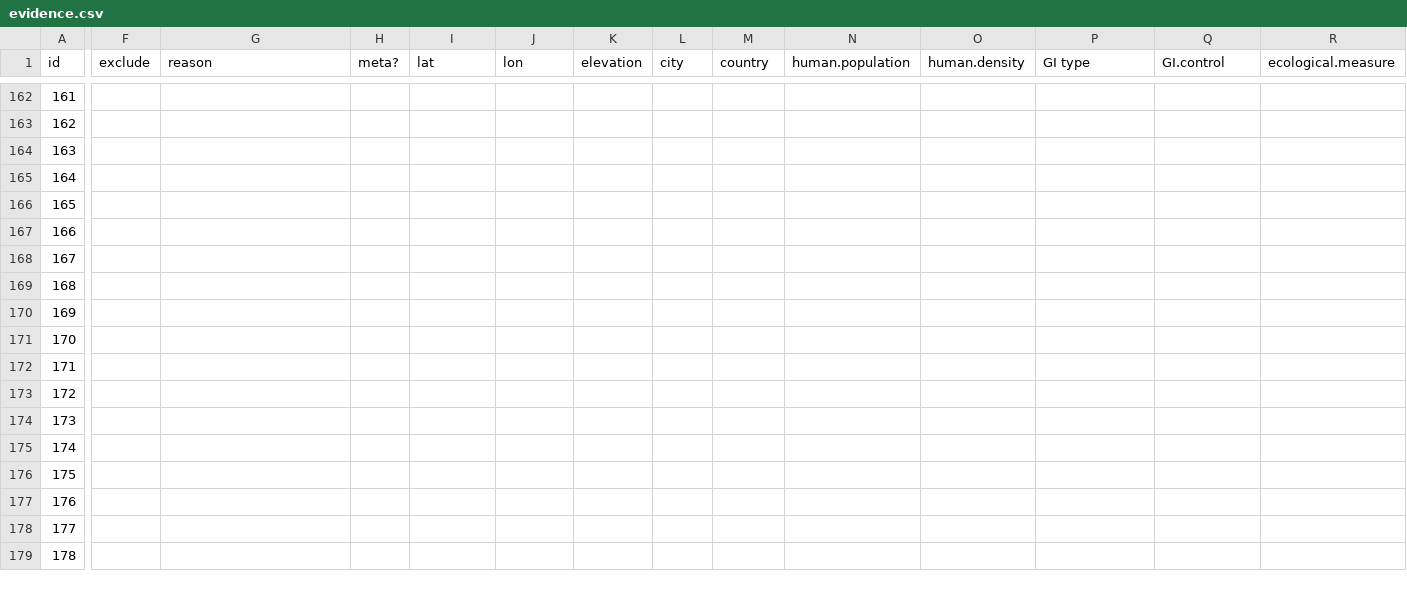
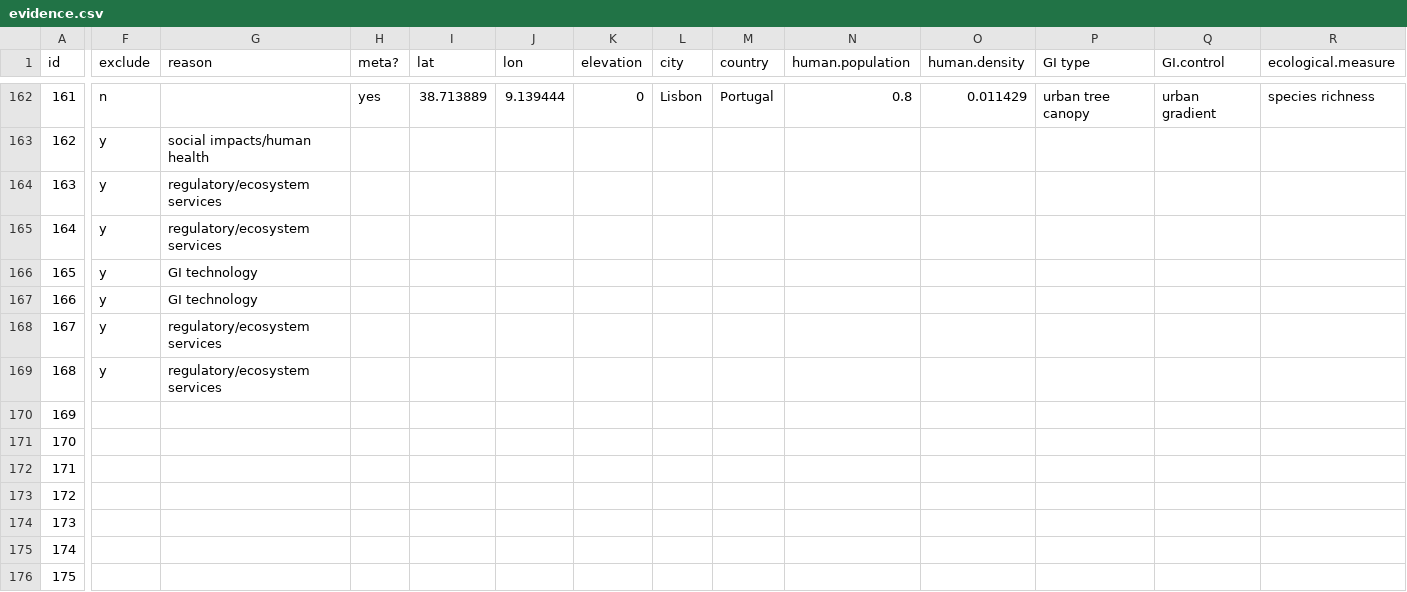
Before and after one commit to afilazzola/GreenInfrastructureMeta, a CSV file: data/evidence.csv, drawn as a sheet; only a part is shown, gaps mark what is left out; the shorter side is filled out with more unchanged rows; the diff covers the shown part only; the diff names each change by its address in the sheet, - before the commit and + after, or states it on an @@ line.

```diff
--- a/data/evidence.csv
+++ b/data/evidence.csv
-F162 (exclude): (empty)
+F162 (exclude): n
-H162 (meta?): (empty)
+H162 (meta?): yes
-I162 (lat): (empty)
+I162 (lat): 38.713889
-J162 (lon): (empty)
+J162 (lon): 9.139444
-K162 (elevation): (empty)
+K162 (elevation): 0
-L162 (city): (empty)
+L162 (city): Lisbon
-M162 (country): (empty)
+M162 (country): Portugal
-N162 (human.population): (empty)
+N162 (human.population): 0.8
-O162 (human.density): (empty)
+O162 (human.density): 0.011429
-P162 (GI type): (empty)
+P162 (GI type): urban tree canopy
-Q162 (GI.control): (empty)
+Q162 (GI.control): urban gradient
-R162 (ecological.measure): (empty)
+R162 (ecological.measure): species richness
-F163:F169 (exclude): (empty)
+F163:F169 (exclude): y
-G163 (reason): (empty)
+G163 (reason): social impacts/human health
-G164:G165 (reason): (empty)
+G164:G165 (reason): regulatory/ecosystem services
-G166:G167 (reason): (empty)
+G166:G167 (reason): GI technology
-G168:G169 (reason): (empty)
+G168:G169 (reason): regulatory/ecosystem services
```
Also changed, not shown: 30 edited cells elsewhere in this file, 2 other files.
